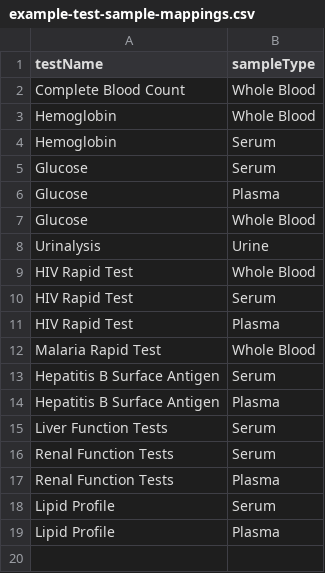
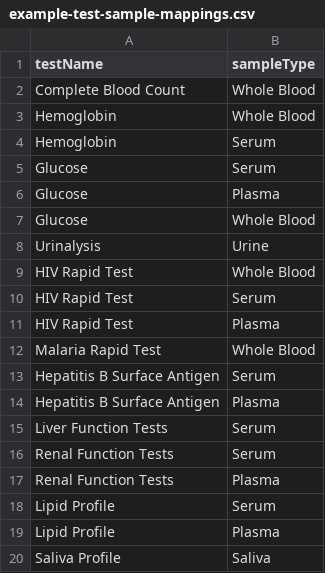
Before and after one commit to DIGI-UW/OpenELIS-Global-2, a CSV file: volume/configuration/backend/test-sample-types/example-test-sample-mappings.csv, drawn as a sheet; the diff names each change by its address in the sheet, - before the commit and + after, or states it on an @@ line.

Commit message:
feat: Add load order methods and enhance configuration handlers
- Implemented `getLoadOrder` method in `TestSampleTypeConfigurationHandler` and `TypeOfSampleConfigurationHandler` to define load order for configuration processing.
- Created comprehensive unit tests for `TestConfigurationHandler`, `TestSectionConfigurationHandler`, and `TestSampleTypeConfigurationHandler` to ensure correct processing of configuration files, including handling of various edge cases.
- Added example CSV files for test sections and tests to facilitate testing and configuration.
- Updated existing test cases to improve coverage and ensure robustness against various input scenarios.

```diff
--- a/volume/configuration/backend/test-sample-types/example-test-sample-mappings.csv
+++ b/volume/configuration/backend/test-sample-types/example-test-sample-mappings.csv
+row 20: Saliva Profile | Saliva
```
Also changed, not shown: 14 other files.
